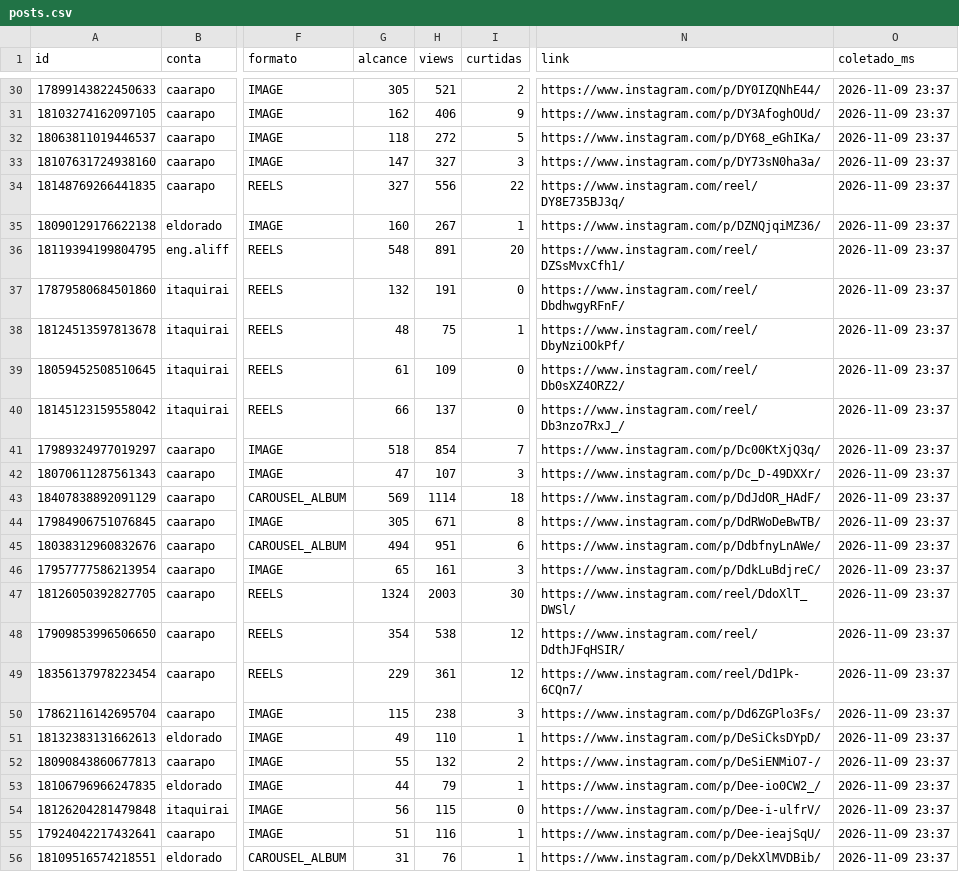
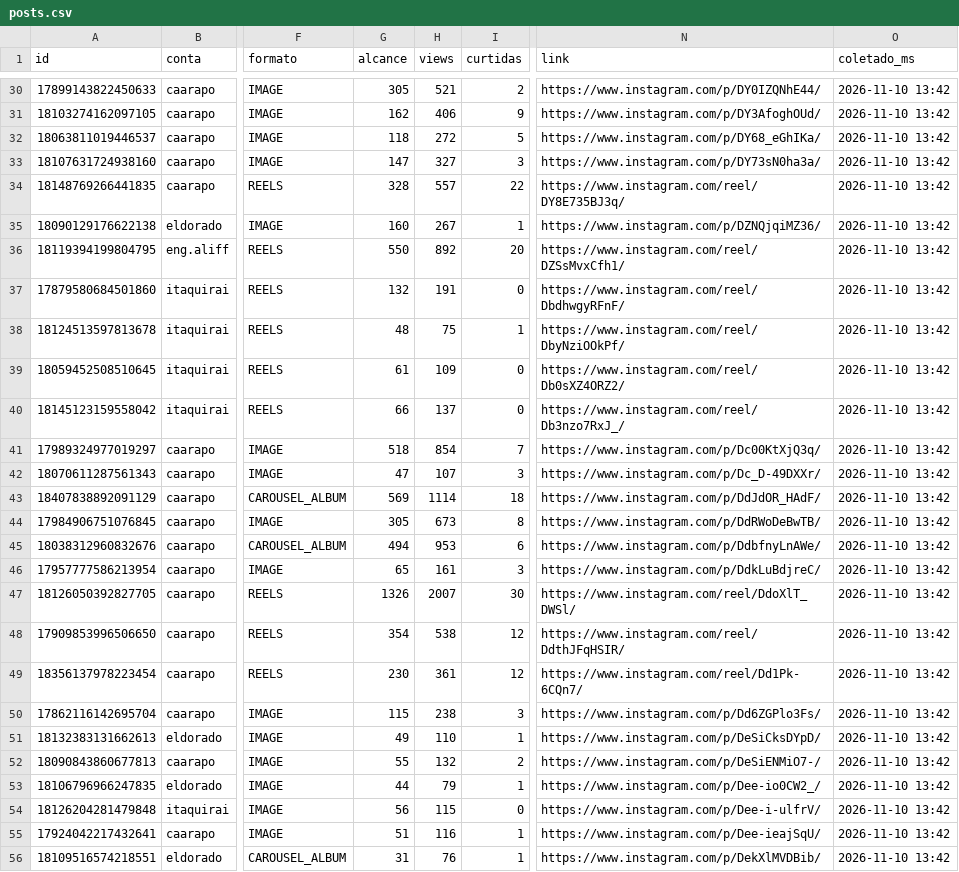
Before and after one commit to aliffstefano/Socialmidia, a CSV file: dados/posts.csv, drawn as a sheet; only a part is shown, gaps mark what is left out; the diff covers the shown part only; the diff names each change by its address in the sheet, - before the commit and + after, or states it on an @@ line.

```diff
--- a/dados/posts.csv
+++ b/dados/posts.csv
-O30:O56 (coletado_ms): 2026-11-09 23:37
+O30:O56 (coletado_ms): 2026-11-10 13:42
-G34 (alcance): 327
+G34 (alcance): 328
-H34 (views): 556
+H34 (views): 557
-G36 (alcance): 548
+G36 (alcance): 550
-H36 (views): 891
+H36 (views): 892
-H44 (views): 671
+H44 (views): 673
-H45 (views): 951
+H45 (views): 953
-G47 (alcance): 1324
+G47 (alcance): 1326
-H47 (views): 2003
+H47 (views): 2007
-G49 (alcance): 229
+G49 (alcance): 230
```
Also changed, not shown: 40 edited cells elsewhere in this file, dados/stories.csv.
